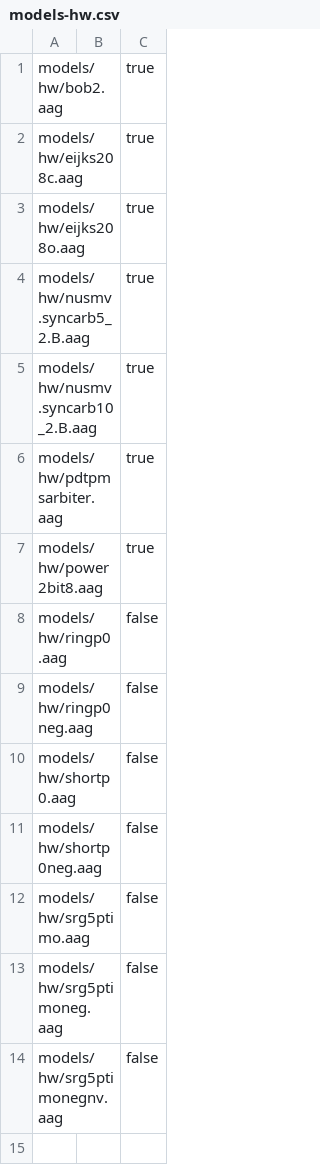
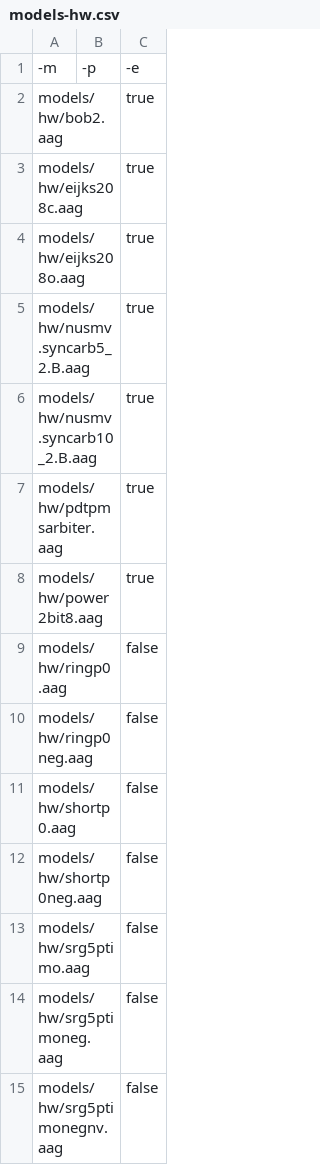
Before and after one commit to sallaigy/theta, a CSV file: benchmark/general/models-hw.csv, drawn as a sheet; the diff names each change by its address in the sheet, - before the commit and + after, or states it on an @@ line.

```diff
--- a/benchmark/general/models-hw.csv
+++ b/benchmark/general/models-hw.csv
+row 1: -m | -p | -e
```
Also changed, not shown: benchmark/general/configs.csv, benchmark/general/models-plc.csv, 2 other files.
